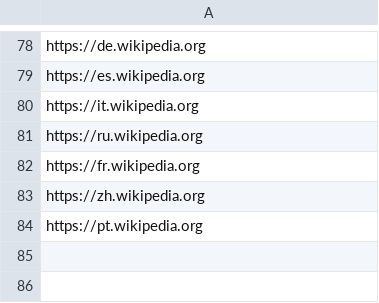
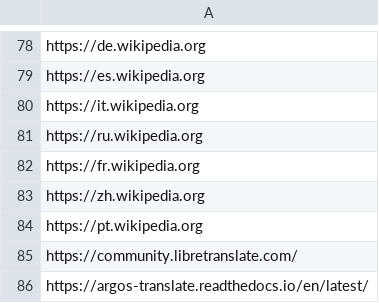
Before and after one commit to argosopentech/argos-search, a CSV file: whitelists.csv, drawn as a sheet; only a part is shown, gaps mark what is left out.

Commit message:
Update whitelists.csv

```diff
--- a/whitelists.csv
+++ b/whitelists.csv
@@ -84 +84,3 @@ https://zh.wikipedia.org
 https://pt.wikipedia.org
+https://community.libretranslate.com/
+https://argos-translate.readthedocs.io/en/latest/
```
